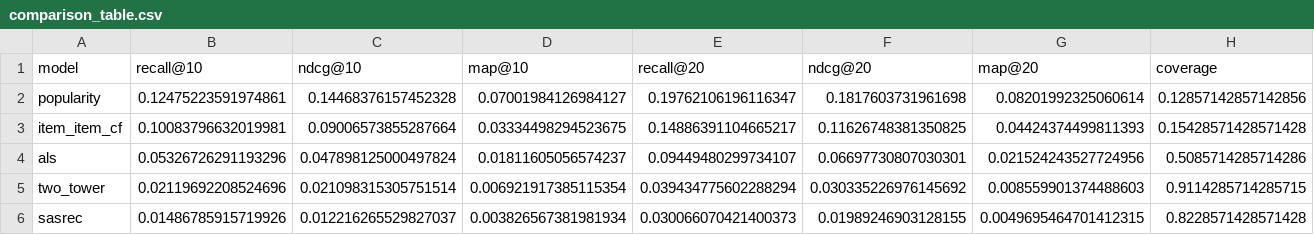
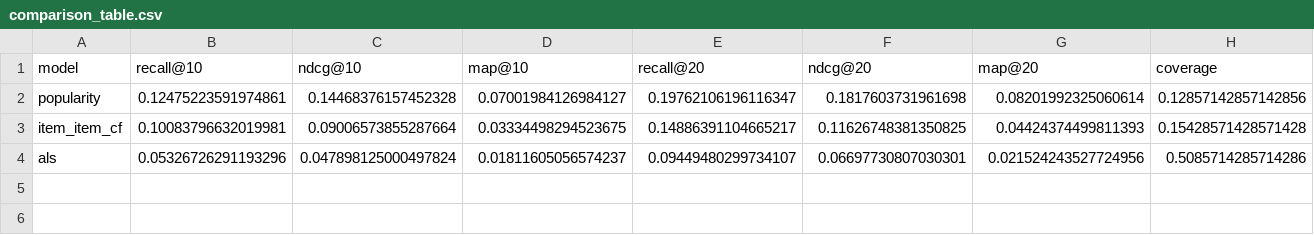
Before and after one commit to abhinavharbola/cinebench, a CSV file: results/comparison_table.csv, drawn as a sheet; only a part is shown; rows hold the shown columns only; the diff names each change by its address in the sheet, - before the commit and + after, or states it on an @@ line.

```diff
--- a/results/comparison_table.csv
+++ b/results/comparison_table.csv
-row 5: two_tower | 0.02119692208524696 | 0.021098315305751514 | 0.006921917385115354 | 0.039434775602288294 | 0.030335226976145692 | 0.008559901374488603 | 0.9114285714285715
-row 6: sasrec | 0.01486785915719926 | 0.012216265529827037 | 0.003826567381981934 | 0.030066070421400373 | 0.01989246903128155 | 0.0049695464701412315 | 0.8228571428571428
```
Also changed, not shown: 18 other files.
